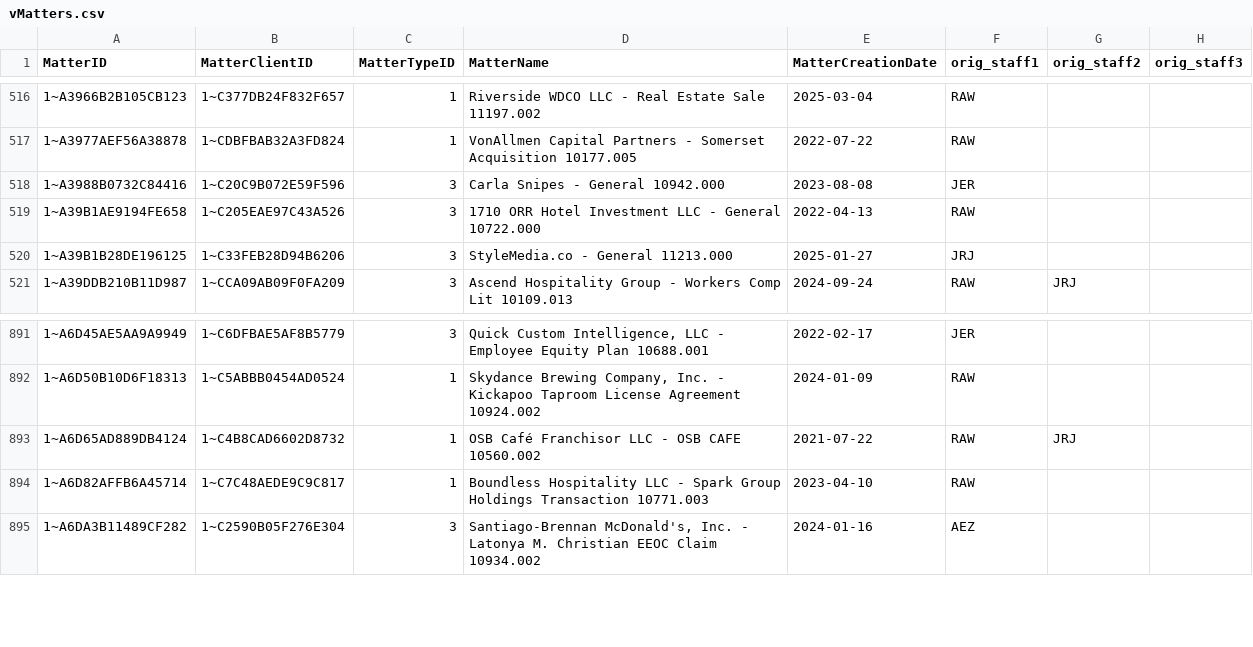
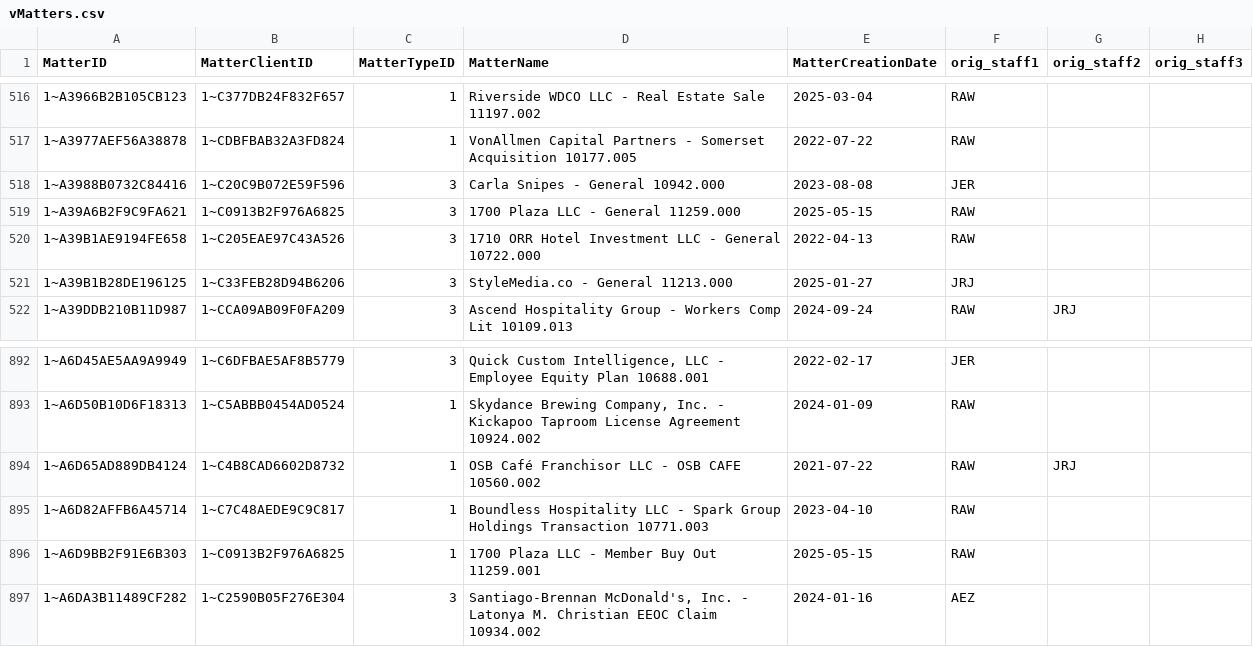
Before and after one commit to dhernandez-coding/gdp-dashboard, a CSV file: data/vMatters.csv, drawn as a sheet; only a part is shown, gaps mark what is left out; the diff names each change by its address in the sheet, - before the commit and + after, or states it on an @@ line.

```diff
--- a/data/vMatters.csv
+++ b/data/vMatters.csv
+row 519: 1~A39A6B2F9C9FA621 | 1~C0913B2F976A6825 | 3 | 1700 Plaza LLC - General 11259.000 | 2025-05-15 | RAW
+row 896: 1~A6D9BB2F91E6B303 | 1~C0913B2F976A6825 | 1 | 1700 Plaza LLC - Member Buy Out 11259.001 | 2025-05-15 | RAW
```
Also changed, not shown: data/RevShareNewLogic.csv, data/vwTimeEntriesType1.csv, 4 other files.
